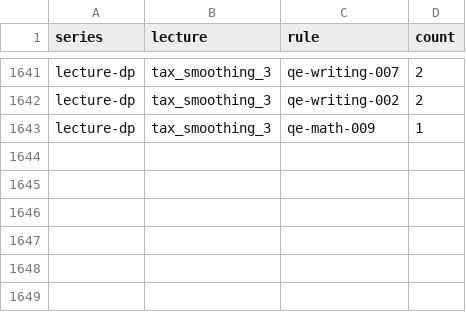
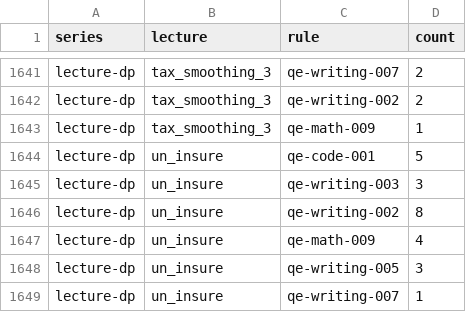
Before and after one commit to QuantEcon/audit.2026-05.style-guide, a CSV file: lectures/data/judgment.csv, drawn as a sheet; only a part is shown, gaps mark what is left out; the diff names each change by its address in the sheet, - before the commit and + after, or states it on an @@ line.

```diff
--- a/lectures/data/judgment.csv
+++ b/lectures/data/judgment.csv
+row 1644: lecture-dp | un_insure | qe-code-001 | 5
+row 1645: lecture-dp | un_insure | qe-writing-003 | 3
+row 1646: lecture-dp | un_insure | qe-writing-002 | 8
+row 1647: lecture-dp | un_insure | qe-math-009 | 4
+row 1648: lecture-dp | un_insure | qe-writing-005 | 3
+row 1649: lecture-dp | un_insure | qe-writing-007 | 1
```
Also changed, not shown: lectures/data/history.csv, lectures/data/scores.csv, 9 other files.
